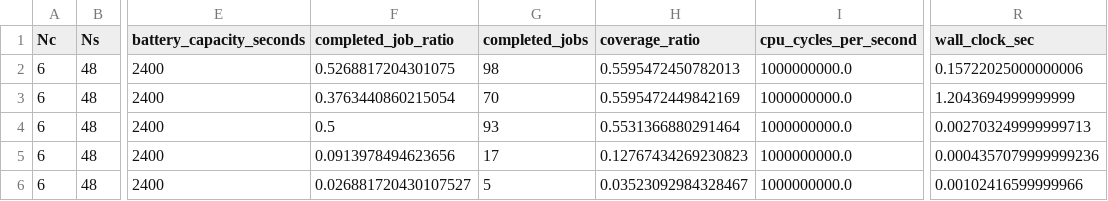
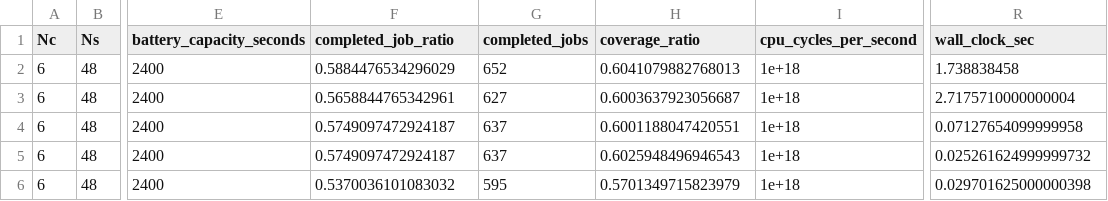
Before and after one commit to wzyyyds/oec_task_scheduling_zhiying, a CSV file: results/paper/small_instance_1h_coverage.csv, drawn as a sheet; only a part is shown, gaps mark what is left out; the diff names each change by its address in the sheet, - before the commit and + after, or states it on an @@ line.

```diff
--- a/results/paper/small_instance_1h_coverage.csv
+++ b/results/paper/small_instance_1h_coverage.csv
-F2 (completed_job_ratio): 0.5268817204301075
+F2 (completed_job_ratio): 0.5884476534296029
-G2 (completed_jobs): 98
+G2 (completed_jobs): 652
-H2 (coverage_ratio): 0.5595472450782013
+H2 (coverage_ratio): 0.6041079882768013
-I2:I6 (cpu_cycles_per_second): 1000000000.0
+I2:I6 (cpu_cycles_per_second): 1e+18
-R2 (wall_clock_sec): 0.15722025000000006
+R2 (wall_clock_sec): 1.738838458
-F3 (completed_job_ratio): 0.3763440860215054
+F3 (completed_job_ratio): 0.5658844765342961
-G3 (completed_jobs): 70
+G3 (completed_jobs): 627
-H3 (coverage_ratio): 0.5595472449842169
+H3 (coverage_ratio): 0.6003637923056687
-R3 (wall_clock_sec): 1.2043694999999999
+R3 (wall_clock_sec): 2.7175710000000004
-F4 (completed_job_ratio): 0.5
+F4 (completed_job_ratio): 0.5749097472924187
-G4 (completed_jobs): 93
+G4 (completed_jobs): 637
-H4 (coverage_ratio): 0.5531366880291464
+H4 (coverage_ratio): 0.6001188047420551
-R4 (wall_clock_sec): 0.002703249999999713
+R4 (wall_clock_sec): 0.07127654099999958
-F5 (completed_job_ratio): 0.0913978494623656
+F5 (completed_job_ratio): 0.5749097472924187
-G5 (completed_jobs): 17
+G5 (completed_jobs): 637
-H5 (coverage_ratio): 0.12767434269230823
+H5 (coverage_ratio): 0.6025948496946543
-R5 (wall_clock_sec): 0.0004357079999999236
+R5 (wall_clock_sec): 0.025261624999999732
-F6 (completed_job_ratio): 0.026881720430107527
+F6 (completed_job_ratio): 0.5370036101083032
-G6 (completed_jobs): 5
+G6 (completed_jobs): 595
-H6 (coverage_ratio): 0.03523092984328467
+H6 (coverage_ratio): 0.5701349715823979
-R6 (wall_clock_sec): 0.00102416599999966
+R6 (wall_clock_sec): 0.029701625000000398
```
Also changed, not shown: results/paper/coverage_horizon_baseline.csv, 37 other files.
